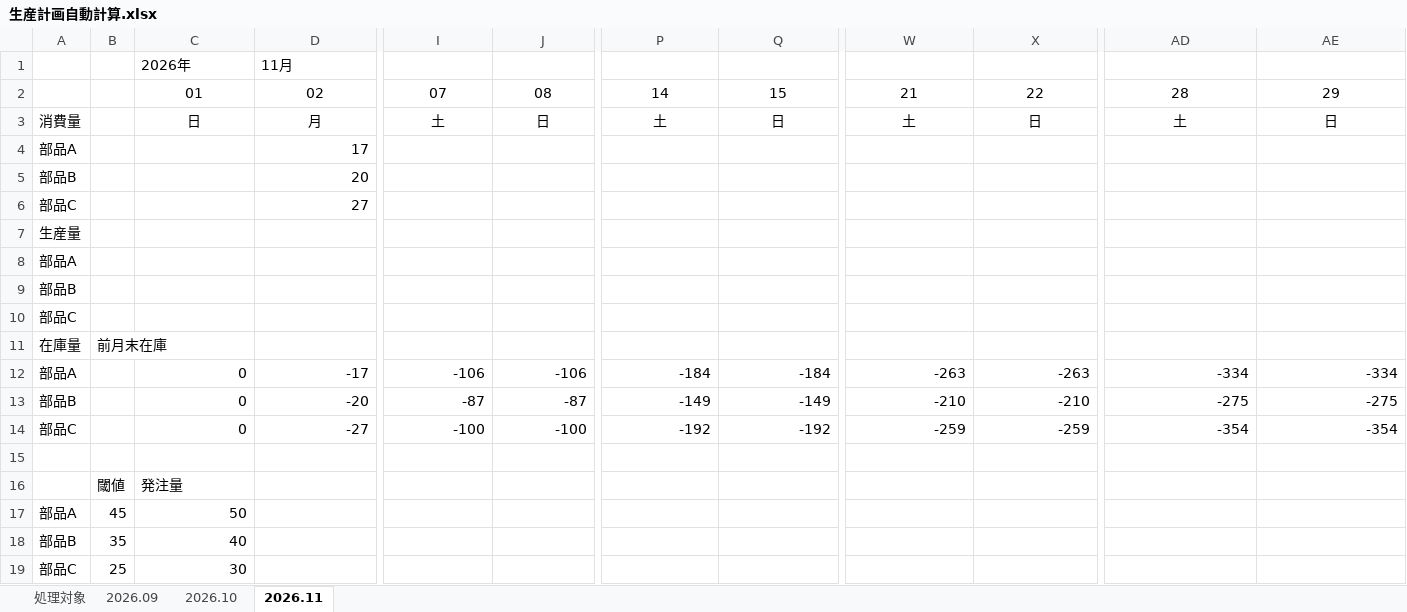
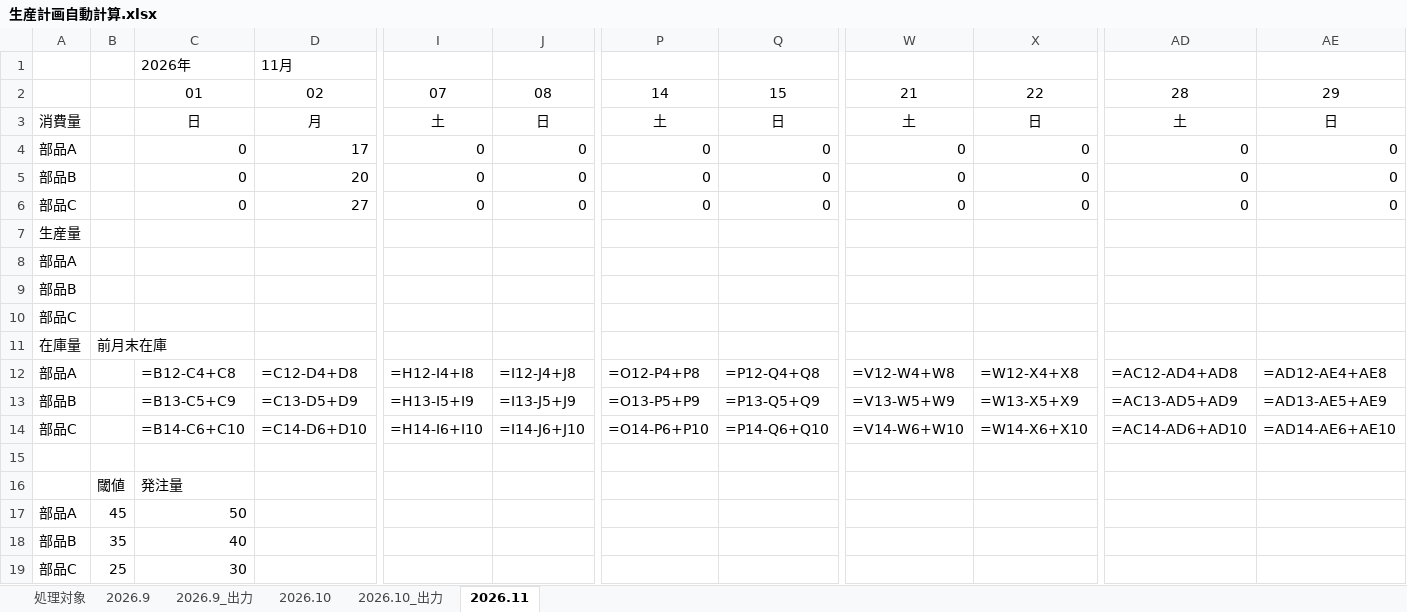
Before and after one commit to Dadboys-202607/Training, an Excel workbook: make_production/生産計画自動計算.xlsx, sheet 2026.11, drawn as a sheet; only a part is shown, gaps mark what is left out; values as stored, in another font and other column widths than the file's, no borders; formulas without a stored value are shown as written; removed rows and columns are numbered as before the commit, all else as after; rows hold the shown columns only; the diff names each change by its address in the sheet, - before the commit and + after, or states it on an @@ line.

```diff
--- a/make_production/生産計画自動計算.xlsx (sheet 2026.11)
+++ b/make_production/生産計画自動計算.xlsx (sheet 2026.11)
-sheet tab: 2026.09
+sheet tab: 2026.9
+sheet tab: 2026.9_出力
+sheet tab: 2026.10_出力
-C4:C6: (empty)
+C4:C6: 0
-I4:I6: (empty)
+I4:I6: 0
-J4:J6: (empty)
+J4:J6: 0
-P4:P6: (empty)
+P4:P6: 0
-Q4:Q6: (empty)
+Q4:Q6: 0
-W4:W6: (empty)
+W4:W6: 0
-X4:X6: (empty)
+X4:X6: 0
-AD4:AD6: (empty)
+AD4:AD6: 0
-AE4:AE6: (empty)
+AE4:AE6: 0
-row 12: 部品A |  | 0 | -17 | -106 | -106 | -184 | -184 | -263 | -263 | -334 | -334
-row 13: 部品B |  | 0 | -20 | -87 | -87 | -149 | -149 | -210 | -210 | -275 | -275
-row 14: 部品C |  | 0 | -27 | -100 | -100 | -192 | -192 | -259 | -259 | -354 | -354
+row 12: 部品A |  | =B12-C4+C8 | =C12-D4+D8 | =H12-I4+I8 | =I12-J4+J8 | =O12-P4+P8 | =P12-Q4+Q8 | =V12-W4+W8 | =W12-X4+X8 | =AC12-AD4+AD8 | =AD12-AE4+AE8
+row 13: 部品B |  | =B13-C5+C9 | =C13-D5+D9 | =H13-I5+I9 | =I13-J5+J9 | =O13-P5+P9 | =P13-Q5+Q9 | =V13-W5+W9 | =W13-X5+X9 | =AC13-AD5+AD9 | =AD13-AE5+AE9
+row 14: 部品C |  | =B14-C6+C10 | =C14-D6+D10 | =H14-I6+I10 | =I14-J6+J10 | =O14-P6+P10 | =P14-Q6+Q10 | =V14-W6+W10 | =W14-X6+X10 | =AC14-AD6+AD10 | =AD14-AE6+AE10
```
Also changed, not shown: sheet 2026.10, sheet 2026.9, 3 other files.
